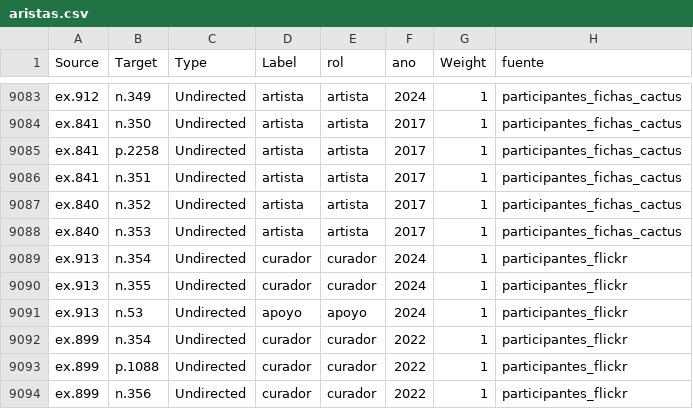
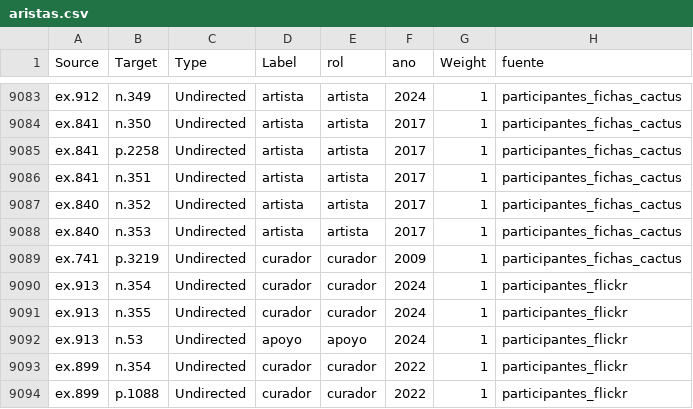
Before and after one commit to clockgatonegro/MLT-web, a CSV file: data/aristas.csv, drawn as a sheet; only a part is shown, gaps mark what is left out; the shorter side is filled out with more unchanged rows; the diff names each change by its address in the sheet, - before the commit and + after, or states it on an @@ line.

```diff
--- a/data/aristas.csv
+++ b/data/aristas.csv
+row 9089: ex.741 | p.3219 | Undirected | curador | curador | 2009 | 1 | participantes_fichas_cactus
```
Also changed, not shown: data/agentes.csv, data/conflictos_cactus.csv, 4 other files.
